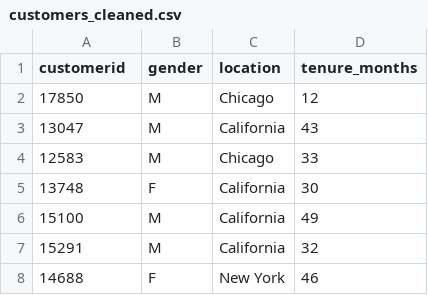
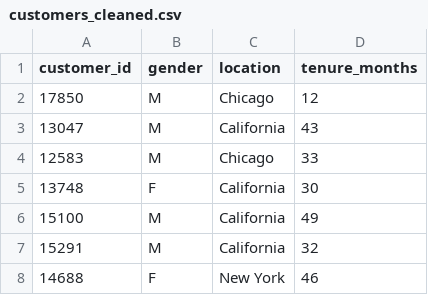
Before and after one commit to shantanubharadwaj/ecommerce-marketing-sales, a CSV file: eda_outputs/customers_cleaned.csv, drawn as a sheet; only a part is shown.

```diff
--- a/eda_outputs/customers_cleaned.csv
+++ b/eda_outputs/customers_cleaned.csv
@@ -1,2 +1,2 @@
-customerid,gender,location,tenure_months
+customer_id,gender,location,tenure_months
 17850,M,Chicago,12
```
Also changed, not shown: eda_outputs/discounts_cleaned.csv, eda_outputs/tax_cleaned.csv, 54 other files.
